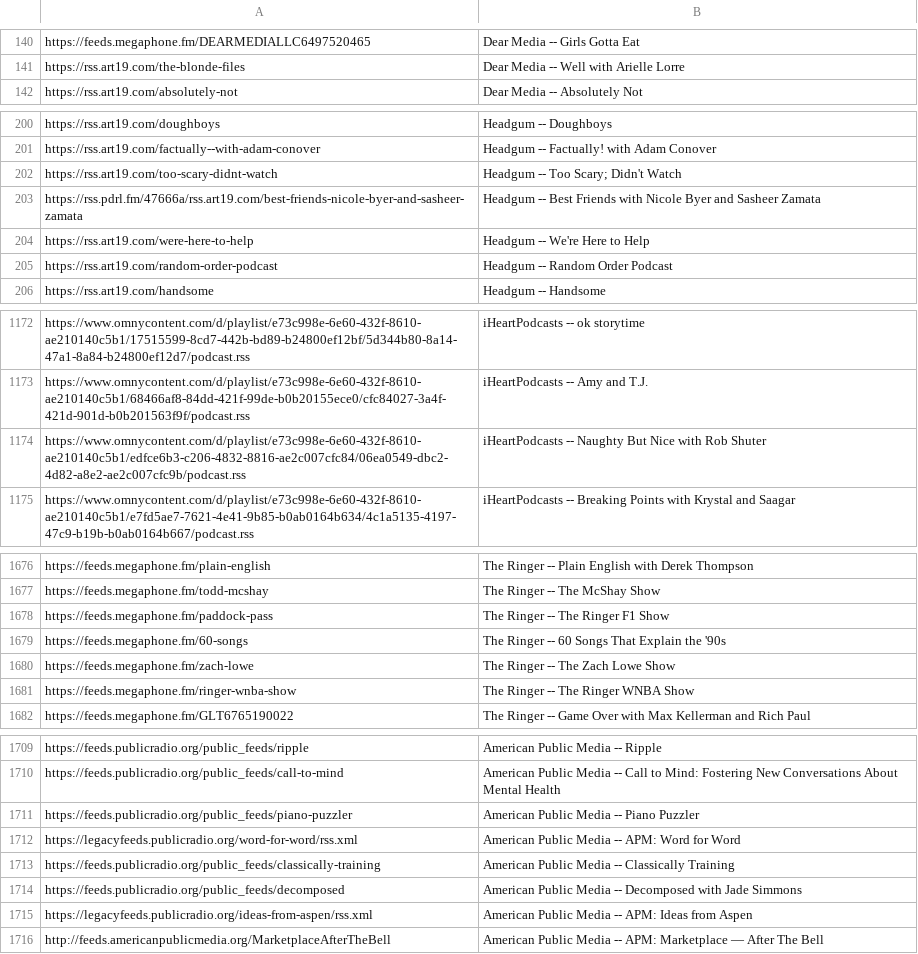
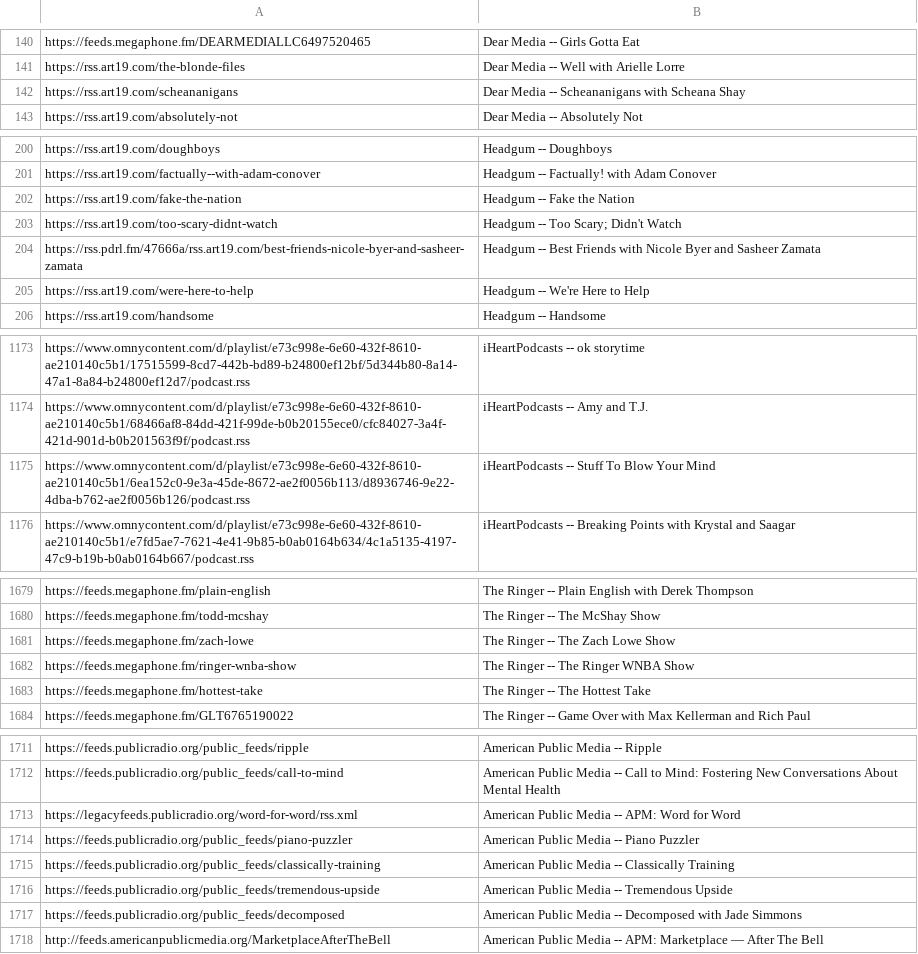
Before and after one commit to perlstein/abunchofcoconuts, a CSV file: data/network_feeds.csv, drawn as a sheet; only a part is shown, gaps mark what is left out; the diff covers the shown part only.

```diff
--- a/data/network_feeds.csv
+++ b/data/network_feeds.csv
@@ -141,2 +141,3 @@ https://feeds.megaphone.fm/DEARMEDIALLC6497520465,Dear Media -- Girls Gotta Eat
 https://rss.art19.com/the-blonde-files,Dear Media -- Well with Arielle Lorre
+https://rss.art19.com/scheananigans,Dear Media -- Scheananigans with Scheana Shay
 https://rss.art19.com/absolutely-not,Dear Media -- Absolutely Not
@@ -201,2 +201,3 @@ https://rss.art19.com/doughboys,Headgum -- Doughboys
 https://rss.art19.com/factually--with-adam-conover,Headgum -- Factually! with Adam Conover
+https://rss.art19.com/fake-the-nation,Headgum -- Fake the Nation
 https://rss.art19.com/too-scary-didnt-watch,Headgum -- Too Scary; Didn't Watch
@@ -204,3 +205,2 @@ https://rss.pdrl.fm/47666a/rss.art19.com/best-friends-nicole-byer-and-sasheer-za
 https://rss.art19.com/were-here-to-help,Headgum -- We're Here to Help
-https://rss.art19.com/random-order-podcast,Headgum -- Random Order Podcast
 https://rss.art19.com/handsome,Headgum -- Handsome
@@ -1173,3 +1174,3 @@ https://www.omnycontent.com/d/playlist/e73c998e-6e60-432f-8610-ae210140c5b1/1751
 https://www.omnycontent.com/d/playlist/e73c998e-6e60-432f-8610-ae210140c5b1/68466af8-84dd-421f-99de-b0b20155ece0/cfc84027-3a4f-421d-901d-b0b201563f9f/podcast.rss,iHeartPodcasts -- Amy and T.J.
-https://www.omnycontent.com/d/playlist/e73c998e-6e60-432f-8610-ae210140c5b1/edfce6b3-c206-4832-8816-ae2c007cfc84/06ea0549-dbc2-4d82-a8e2-ae2c007cfc9b/podcast.rss,iHeartPodcasts -- Naughty But Nice with Rob Shuter
+https://www.omnycontent.com/d/playlist/e73c998e-6e60-432f-8610-ae210140c5b1/6ea152c0-9e3a-45de-8672-ae2f0056b113/d8936746-9e22-4dba-b762-ae2f0056b126/podcast.rss,iHeartPodcasts -- Stuff To Blow Your Mind
 https://www.omnycontent.com/d/playlist/e73c998e-6e60-432f-8610-ae210140c5b1/e7fd5ae7-7621-4e41-9b85-b0ab0164b634/4c1a5135-4197-47c9-b19b-b0ab0164b667/podcast.rss,iHeartPodcasts -- Breaking Points with Krystal and Saagar
@@ -1677,6 +1680,5 @@ https://feeds.megaphone.fm/plain-english,The Ringer -- Plain English with Derek
 https://feeds.megaphone.fm/todd-mcshay,The Ringer -- The McShay Show
-https://feeds.megaphone.fm/paddock-pass,The Ringer -- The Ringer F1 Show
-https://feeds.megaphone.fm/60-songs,The Ringer -- 60 Songs That Explain the '90s
 https://feeds.megaphone.fm/zach-lowe,The Ringer -- The Zach Lowe Show
 https://feeds.megaphone.fm/ringer-wnba-show,The Ringer -- The Ringer WNBA Show
+https://feeds.megaphone.fm/hottest-take,The Ringer -- The Hottest Take
 https://feeds.megaphone.fm/GLT6765190022,The Ringer -- Game Over with Max Kellerman and  Rich Paul
@@ -1710,7 +1712,7 @@ https://feeds.publicradio.org/public_feeds/ripple,American Public Media -- Rippl
 https://feeds.publicradio.org/public_feeds/call-to-mind,American Public Media -- Call to Mind: Fostering New Conversations About Mental Health
-https://feeds.publicradio.org/public_feeds/piano-puzzler,American Public Media -- Piano Puzzler
 https://legacyfeeds.publicradio.org/word-for-word/rss.xml,American Public Media -- APM: Word for Word
+https://feeds.publicradio.org/public_feeds/piano-puzzler,American Public Media -- Piano Puzzler
 https://feeds.publicradio.org/public_feeds/classically-training,American Public Media -- Classically Training
+https://feeds.publicradio.org/public_feeds/tremendous-upside,American Public Media -- Tremendous Upside
 https://feeds.publicradio.org/public_feeds/decomposed,American Public Media -- Decomposed with Jade Simmons
-https://legacyfeeds.publicradio.org/ideas-from-aspen/rss.xml,American Public Media -- APM: Ideas from Aspen
 http://feeds.americanpublicmedia.org/MarketplaceAfterTheBell,American Public Media -- APM: Marketplace — After The Bell
```
Also changed, not shown: 12 added rows, 10 removed rows, 37 moved rows and 3 edited cells elsewhere in this file, 1 other file.
